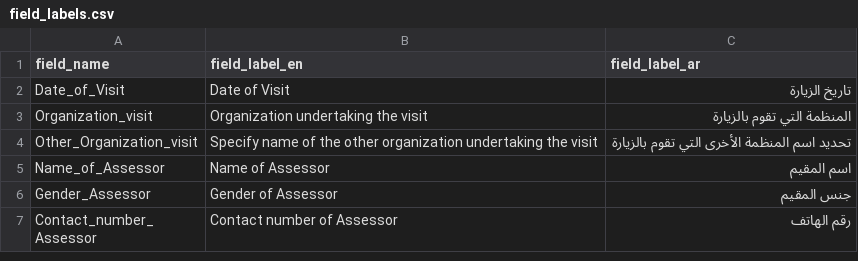
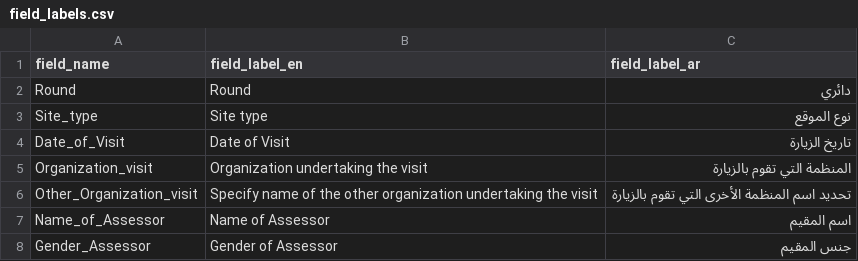
Before and after one commit to GDS-ODSSS/opsmaps, a CSV file: liban/FDF/field_labels.csv, drawn as a sheet; only a part is shown; the shorter side is filled out with more unchanged rows.

Commit message:
Update field_labels.csv

```diff
--- a/liban/FDF/field_labels.csv
+++ b/liban/FDF/field_labels.csv
@@ -1,2 +1,4 @@
 field_name;field_label_en;field_label_ar
+Round; Round;دائري
+Site_type; Site type;نوع الموقع
 Date_of_Visit;Date of Visit;تاريخ الزيارة
```
